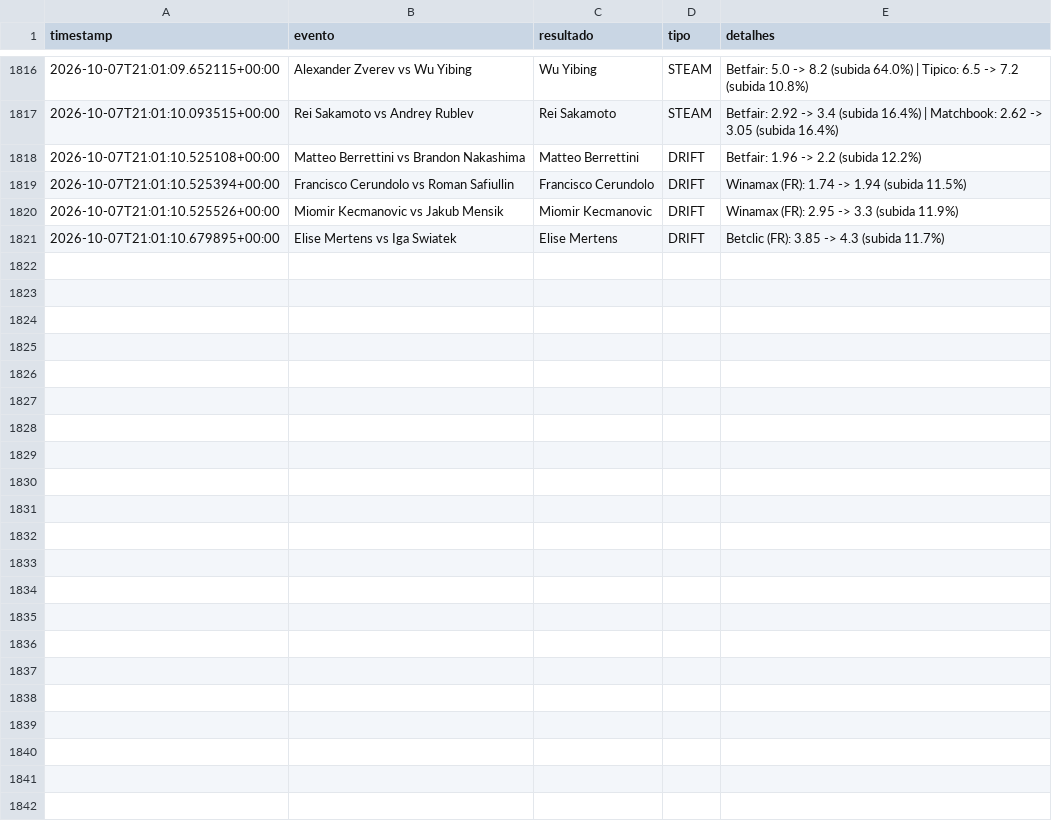
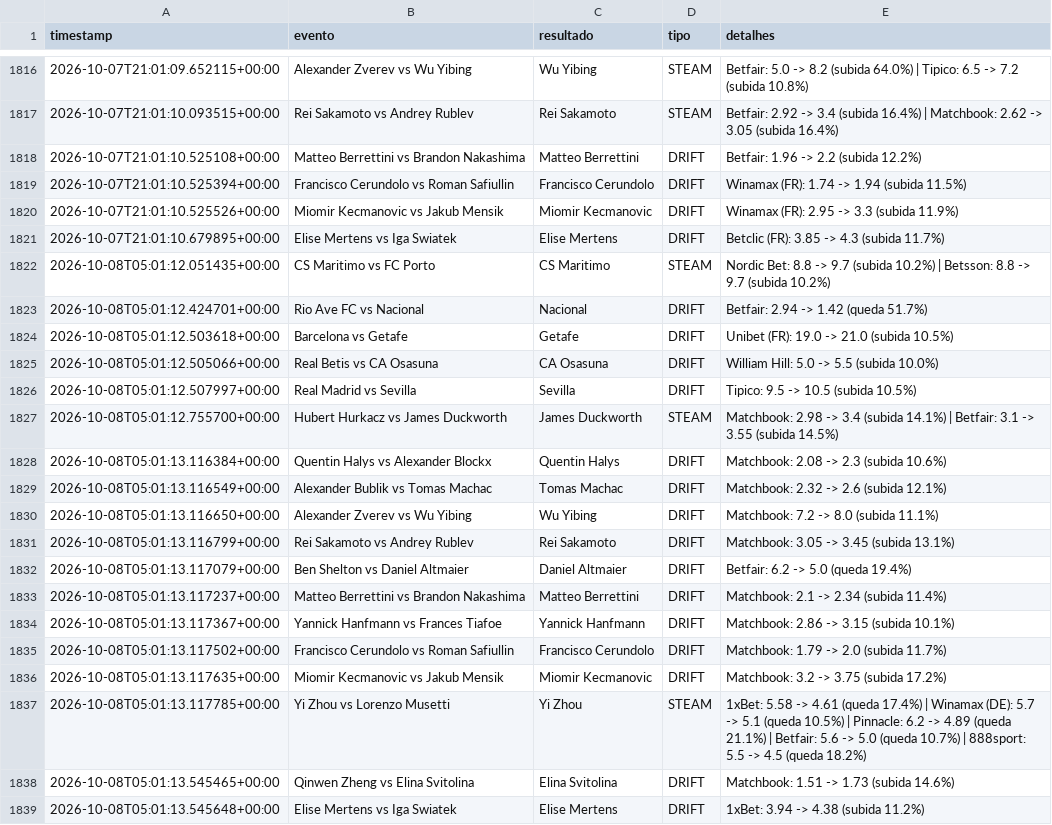
Before and after one commit to goncalomiguelpiedadesantos-spec/Agent-Odds, a CSV file: alertas_movimento.csv, drawn as a sheet; only a part is shown, gaps mark what is left out; the diff names each change by its address in the sheet, - before the commit and + after, or states it on an @@ line.

```diff
--- a/alertas_movimento.csv
+++ b/alertas_movimento.csv
+row 1822: 2026-10-08T05:01:12.051435+00:00 | CS Maritimo vs FC Porto | CS Maritimo | STEAM | Nordic Bet: 8.8 -> 9.7 (subida 10.2%) | Betsson: 8.8 -> 9.7 (subida 10.2%)
+row 1823: 2026-10-08T05:01:12.424701+00:00 | Rio Ave FC vs Nacional | Nacional | DRIFT | Betfair: 2.94 -> 1.42 (queda 51.7%)
+row 1824: 2026-10-08T05:01:12.503618+00:00 | Barcelona vs Getafe | Getafe | DRIFT | Unibet (FR): 19.0 -> 21.0 (subida 10.5%)
+row 1825: 2026-10-08T05:01:12.505066+00:00 | Real Betis vs CA Osasuna | CA Osasuna | DRIFT | William Hill: 5.0 -> 5.5 (subida 10.0%)
+row 1826: 2026-10-08T05:01:12.507997+00:00 | Real Madrid vs Sevilla | Sevilla | DRIFT | Tipico: 9.5 -> 10.5 (subida 10.5%)
+row 1827: 2026-10-08T05:01:12.755700+00:00 | Hubert Hurkacz vs James Duckworth | James Duckworth | STEAM | Matchbook: 2.98 -> 3.4 (subida 14.1%) | Betfair: 3.1 -> 3.55 (subida 14.5%)
+row 1828: 2026-10-08T05:01:13.116384+00:00 | Quentin Halys vs Alexander Blockx | Quentin Halys | DRIFT | Matchbook: 2.08 -> 2.3 (subida 10.6%)
+row 1829: 2026-10-08T05:01:13.116549+00:00 | Alexander Bublik vs Tomas Machac | Tomas Machac | DRIFT | Matchbook: 2.32 -> 2.6 (subida 12.1%)
+row 1830: 2026-10-08T05:01:13.116650+00:00 | Alexander Zverev vs Wu Yibing | Wu Yibing | DRIFT | Matchbook: 7.2 -> 8.0 (subida 11.1%)
+row 1831: 2026-10-08T05:01:13.116799+00:00 | Rei Sakamoto vs Andrey Rublev | Rei Sakamoto | DRIFT | Matchbook: 3.05 -> 3.45 (subida 13.1%)
+row 1832: 2026-10-08T05:01:13.117079+00:00 | Ben Shelton vs Daniel Altmaier | Daniel Altmaier | DRIFT | Betfair: 6.2 -> 5.0 (queda 19.4%)
+row 1833: 2026-10-08T05:01:13.117237+00:00 | Matteo Berrettini vs Brandon Nakashima | Matteo Berrettini | DRIFT | Matchbook: 2.1 -> 2.34 (subida 11.4%)
+row 1834: 2026-10-08T05:01:13.117367+00:00 | Yannick Hanfmann vs Frances Tiafoe | Yannick Hanfmann | DRIFT | Matchbook: 2.86 -> 3.15 (subida 10.1%)
+row 1835: 2026-10-08T05:01:13.117502+00:00 | Francisco Cerundolo vs Roman Safiullin | Francisco Cerundolo | DRIFT | Matchbook: 1.79 -> 2.0 (subida 11.7%)
+row 1836: 2026-10-08T05:01:13.117635+00:00 | Miomir Kecmanovic vs Jakub Mensik | Miomir Kecmanovic | DRIFT | Matchbook: 3.2 -> 3.75 (subida 17.2%)
+row 1837: 2026-10-08T05:01:13.117785+00:00 | Yi Zhou vs Lorenzo Musetti | Yi Zhou | STEAM | 1xBet: 5.58 -> 4.61 (queda 17.4%) | Winamax (DE): 5.7 -> 5.1 (queda 10.5%) | Pinnacle: 6.2 -> 4.89 (queda 21.1%) | Betfair: 5.6 -> 5.0 (queda 10.7%) | 888sport: 5.5 -> 4.5 (queda 18.2%)
+row 1838: 2026-10-08T05:01:13.545465+00:00 | Qinwen Zheng vs Elina Svitolina | Elina Svitolina | DRIFT | Matchbook: 1.51 -> 1.73 (subida 14.6%)
+row 1839: 2026-10-08T05:01:13.545648+00:00 | Elise Mertens vs Iga Swiatek | Elise Mertens | DRIFT | 1xBet: 3.94 -> 4.38 (subida 11.2%)
```
Also changed, not shown: 1 other file.
